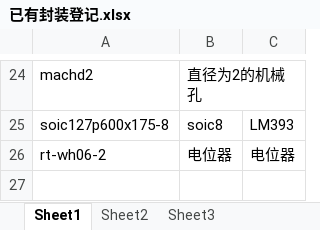
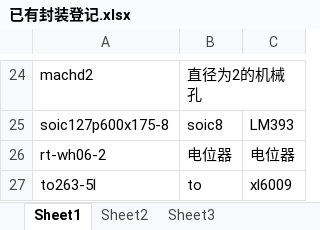
Before and after one commit to ssicss/AllegroLib, an Excel workbook: PSMLib/已有封装登记.xlsx, sheet Sheet1, drawn as a sheet; only a part is shown, gaps mark what is left out; values as stored, in another font and other column widths than the file's, no borders; the diff names each change by its address in the sheet, - before the commit and + after, or states it on an @@ line.

```diff
--- a/PSMLib/已有封装登记.xlsx (sheet Sheet1)
+++ b/PSMLib/已有封装登记.xlsx (sheet Sheet1)
+row 27: to263-5l | to | xl6009
```
Also changed, not shown: 6 other files.
